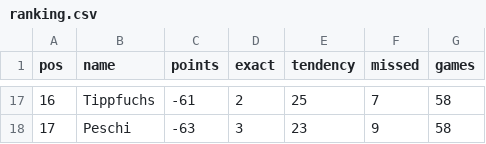
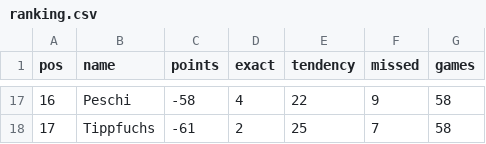
Before and after one commit to senickel/mexiko26-wertung, a CSV file: ranking.csv, drawn as a sheet; only a part is shown, gaps mark what is left out; the diff covers the shown part only.

```diff
--- a/ranking.csv
+++ b/ranking.csv
@@ -17,2 +17,2 @@ pos,name,points,exact,tendency,missed,games
-16,Tippfuchs,-61,2,25,7,58
-17,Peschi,-63,3,23,9,58
+16,Peschi,-58,4,22,9,58
+17,Tippfuchs,-61,2,25,7,58
```
Also changed, not shown: 32 edited cells elsewhere in this file, 18 other files.
